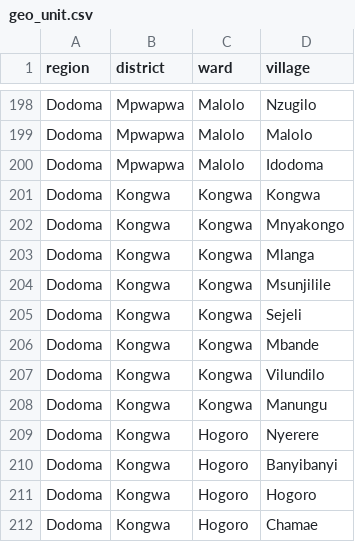
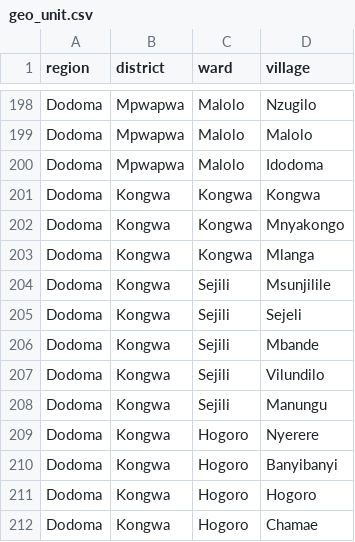
Before and after one commit to clarlars/app-designer, a CSV file: app/config/assets/csv/geo_unit.csv, drawn as a sheet; only a part is shown, gaps mark what is left out.

Commit message:
Update geo_unit csv

```diff
--- a/app/config/assets/csv/geo_unit.csv
+++ b/app/config/assets/csv/geo_unit.csv
@@ -203,7 +203,7 @@ Dodoma,Kongwa,Kongwa,Mnyakongo
 Dodoma,Kongwa,Kongwa,Mlanga
-Dodoma,Kongwa,Kongwa,Msunjilile
-Dodoma,Kongwa,Kongwa,Sejeli
-Dodoma,Kongwa,Kongwa,Mbande
-Dodoma,Kongwa,Kongwa,Vilundilo
-Dodoma,Kongwa,Kongwa,Manungu
+Dodoma,Kongwa,Sejili,Msunjilile
+Dodoma,Kongwa,Sejili,Sejeli
+Dodoma,Kongwa,Sejili,Mbande
+Dodoma,Kongwa,Sejili,Vilundilo
+Dodoma,Kongwa,Sejili,Manungu
 Dodoma,Kongwa,Hogoro,Nyerere
```
